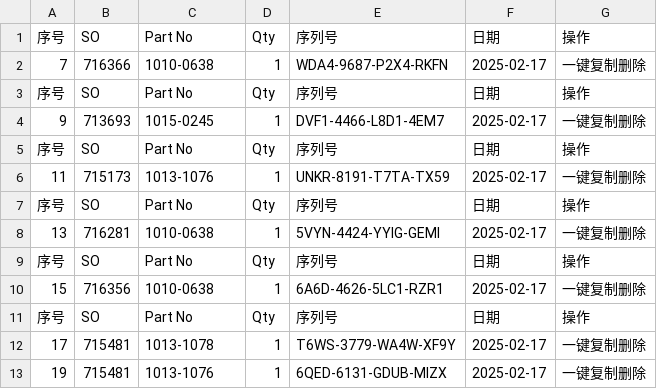
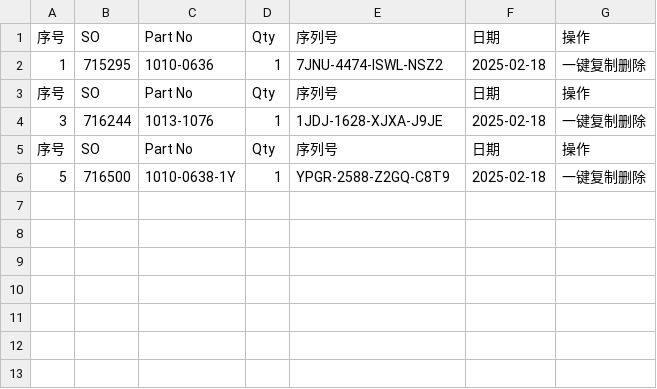
Before and after one commit to Ricky-cloud-star/Zenactcod, a CSV file: data/data.csv, drawn as a sheet; removed rows and columns are numbered as before the commit, all else as after; the diff names each change by its address in the sheet, - before the commit and + after, or states it on an @@ line.

Commit message:
Update data

```diff
--- a/data/data.csv
+++ b/data/data.csv
-row 2: 7 | 716366 | 1010-0638 | 1 | WDA4-9687-P2X4-RKFN | 2025-02-17 | 一键复制删除
+row 2: 1 | 715295 | 1010-0636 | 1 | 7JNU-4474-ISWL-NSZ2 | 2025-02-18 | 一键复制删除
-row 4: 9 | 713693 | 1015-0245 | 1 | DVF1-4466-L8D1-4EM7 | 2025-02-17 | 一键复制删除
+row 4: 3 | 716244 | 1013-1076 | 1 | 1JDJ-1628-XJXA-J9JE | 2025-02-18 | 一键复制删除
-row 6: 11 | 715173 | 1013-1076 | 1 | UNKR-8191-T7TA-TX59 | 2025-02-17 | 一键复制删除
-row 7: 序号 | SO | Part No | Qty | 序列号 | 日期 | 操作
-row 8: 13 | 716281 | 1010-0638 | 1 | 5VYN-4424-YYIG-GEMI | 2025-02-17 | 一键复制删除
-row 9: 序号 | SO | Part No | Qty | 序列号 | 日期 | 操作
-row 10: 15 | 716356 | 1010-0638 | 1 | 6A6D-4626-5LC1-RZR1 | 2025-02-17 | 一键复制删除
-row 11: 序号 | SO | Part No | Qty | 序列号 | 日期 | 操作
-row 12: 17 | 715481 | 1013-1078 | 1 | T6WS-3779-WA4W-XF9Y | 2025-02-17 | 一键复制删除
-row 13: 19 | 715481 | 1013-1076 | 1 | 6QED-6131-GDUB-MIZX | 2025-02-17 | 一键复制删除
+row 6: 5 | 716500 | 1010-0638-1Y | 1 | YPGR-2588-Z2GQ-C8T9 | 2025-02-18 | 一键复制删除
```
